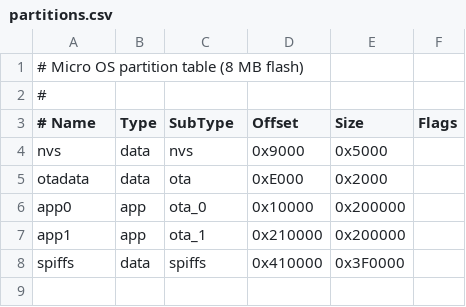
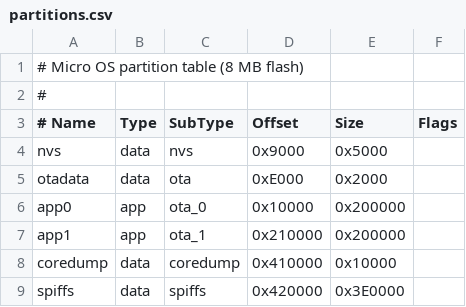
Before and after one commit to TurboSosiska304/Micro_OS, a CSV file: partitions.csv, drawn as a sheet.

Commit message:
kernel: make the wake up state consistent and add the coredump partition
A task that sleeps returns to the run queue (READY) instead of keeping the
RUNNING state it had before, which made the task list inconsistent depending
on the race between the tick and the sleep timeout. A blocked task still
stays blocked.

The partition table now has a coredump partition, so the crash dumps of
the ESP-IDF crash handler have a place to live (the build complained
about a missing one).

Verified on the device: selftest: PASS, init is PID 1, the PSRAM pool of
2 MB is registered in the heap.

```diff
--- a/partitions.csv
+++ b/partitions.csv
@@ -7,2 +7,3 @@ app0,       app,  ota_0,    0x10000,   0x200000,
 app1,       app,  ota_1,    0x210000,  0x200000,
-spiffs,     data, spiffs,   0x410000,  0x3F0000,
+coredump,   data, coredump, 0x410000,  0x10000,
+spiffs,     data, spiffs,   0x420000,  0x3E0000,
```
Also changed, not shown: 5 other files.
